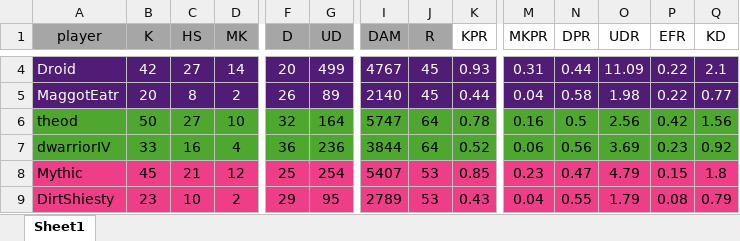
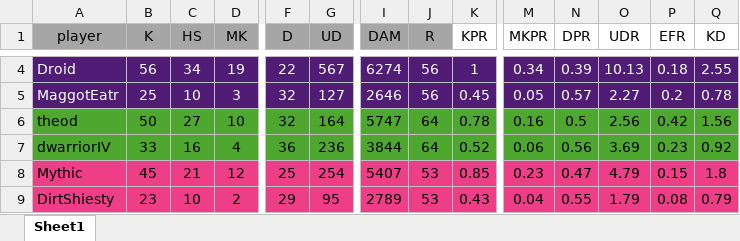
Before and after one commit to PatrickBrady7/broys2v2bot, an Excel workbook: 2026WinterLeagueXL.xlsx, sheet Sheet1, drawn as a sheet; only a part is shown, gaps mark what is left out; values as stored, in another font and other column widths than the file's, no borders; the diff covers the shown part only; the diff names each change by its address in the sheet, - before the commit and + after, or states it on an @@ line.

```diff
--- a/2026WinterLeagueXL.xlsx (sheet Sheet1)
+++ b/2026WinterLeagueXL.xlsx (sheet Sheet1)
-B4 (K): 42
+B4 (K): 56
-C4 (HS): 27
+C4 (HS): 34
-D4 (MK): 14
+D4 (MK): 19
-F4 (D): 20
+F4 (D): 22
-G4 (UD): 499
+G4 (UD): 567
-I4 (DAM): 4767
+I4 (DAM): 6274
-J4:J5 (R): 45
+J4:J5 (R): 56
-K4 (KPR): 0.93
+K4 (KPR): 1
-M4 (MKPR): 0.31
+M4 (MKPR): 0.34
-N4 (DPR): 0.44
+N4 (DPR): 0.39
-O4 (UDR): 11.09
+O4 (UDR): 10.13
-P4 (EFR): 0.22
+P4 (EFR): 0.18
-Q4 (KD): 2.1
+Q4 (KD): 2.55
-B5 (K): 20
+B5 (K): 25
-C5 (HS): 8
+C5 (HS): 10
-D5 (MK): 2
+D5 (MK): 3
-F5 (D): 26
+F5 (D): 32
-G5 (UD): 89
+G5 (UD): 127
-I5 (DAM): 2140
+I5 (DAM): 2646
-K5 (KPR): 0.44
+K5 (KPR): 0.45
-M5 (MKPR): 0.04
+M5 (MKPR): 0.05
-N5 (DPR): 0.58
+N5 (DPR): 0.57
-O5 (UDR): 1.98
+O5 (UDR): 2.27
-P5 (EFR): 0.22
+P5 (EFR): 0.2
-Q5 (KD): 0.77
+Q5 (KD): 0.78
```
Also changed, not shown: 110 edited cells elsewhere in this sheet, PlayoffCalc.xlsx, 1 other file.
